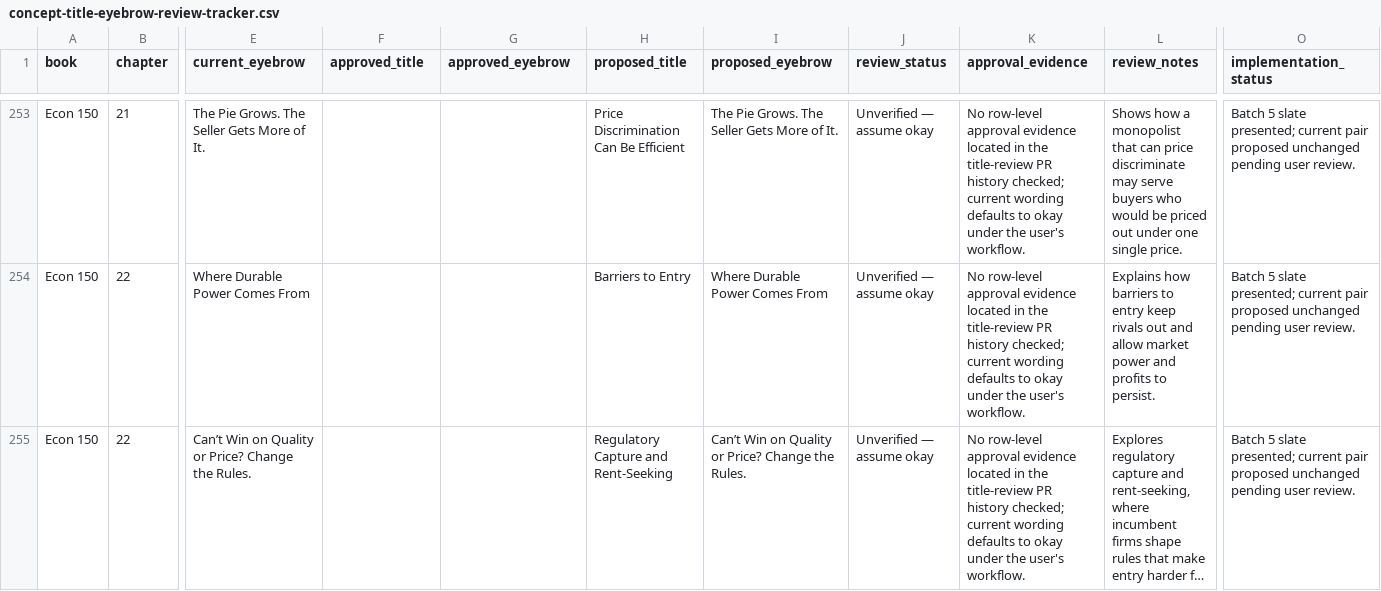
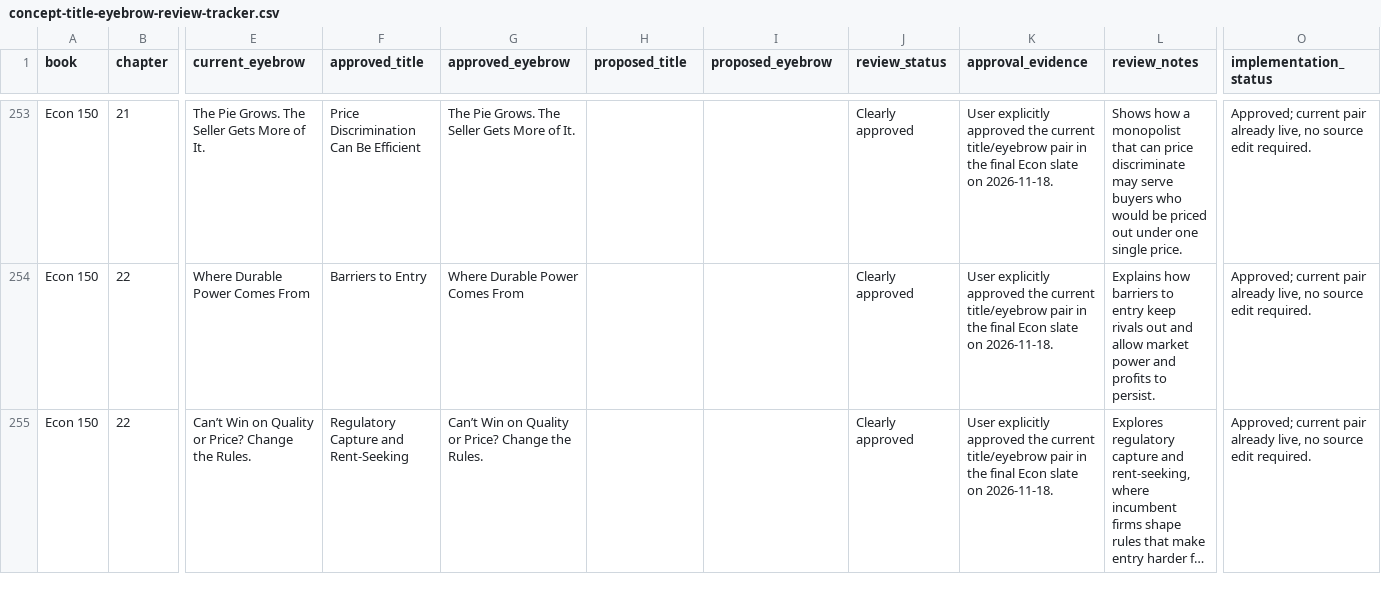
Before and after one commit to bpacini-alt/edcor-310-textbook, a CSV file: docs/concept-title-eyebrow-review-tracker.csv, drawn as a sheet; only a part is shown, gaps mark what is left out; long unchanged cells end in …; the diff covers the shown part only; the diff names each change by its address in the sheet, - before the commit and + after, or states it on an @@ line.

Commit message:
Record final Econ slate approvals and holds

```diff
--- a/docs/concept-title-eyebrow-review-tracker.csv
+++ b/docs/concept-title-eyebrow-review-tracker.csv
-F253 (approved_title): (empty)
+F253 (approved_title): Price Discrimination Can Be Efficient
-G253 (approved_eyebrow): (empty)
+G253 (approved_eyebrow): The Pie Grows. The Seller Gets More of It.
-H253 (proposed_title): Price Discrimination Can Be Efficient
+H253 (proposed_title): (empty)
-I253 (proposed_eyebrow): The Pie Grows. The Seller Gets More of It.
+I253 (proposed_eyebrow): (empty)
-J253:J255 (review_status): Unverified — assume okay
+J253:J255 (review_status): Clearly approved
-K253:K255 (approval_evidence): No row-level approval evidence located in the title-review PR history checked; current wording defaults to okay under the user's workflow.
+K253:K255 (approval_evidence): User explicitly approved the current title/eyebrow pair in the final Econ slate on 2026-11-18.
-O253:O255 (implementation_status): Batch 5 slate presented; current pair proposed unchanged pending user review.
+O253:O255 (implementation_status): Approved; current pair already live, no source edit required.
-F254 (approved_title): (empty)
+F254 (approved_title): Barriers to Entry
-G254 (approved_eyebrow): (empty)
+G254 (approved_eyebrow): Where Durable Power Comes From
-H254 (proposed_title): Barriers to Entry
+H254 (proposed_title): (empty)
-I254 (proposed_eyebrow): Where Durable Power Comes From
+I254 (proposed_eyebrow): (empty)
-F255 (approved_title): (empty)
+F255 (approved_title): Regulatory Capture and Rent-Seeking
-G255 (approved_eyebrow): (empty)
+G255 (approved_eyebrow): Can’t Win on Quality or Price? Change the Rules.
-H255 (proposed_title): Regulatory Capture and Rent-Seeking
+H255 (proposed_title): (empty)
-I255 (proposed_eyebrow): Can’t Win on Quality or Price? Change the Rules.
+I255 (proposed_eyebrow): (empty)
```
Also changed, not shown: 128 edited cells elsewhere in this file, 1 other file.
